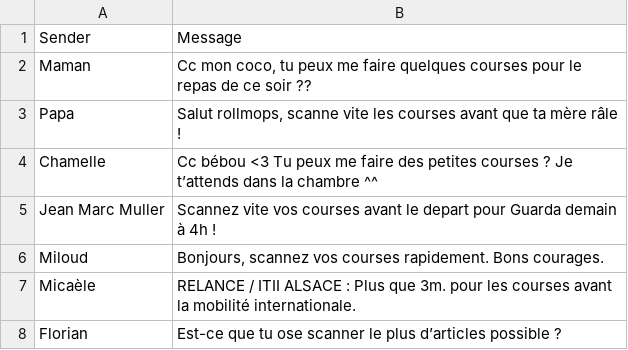
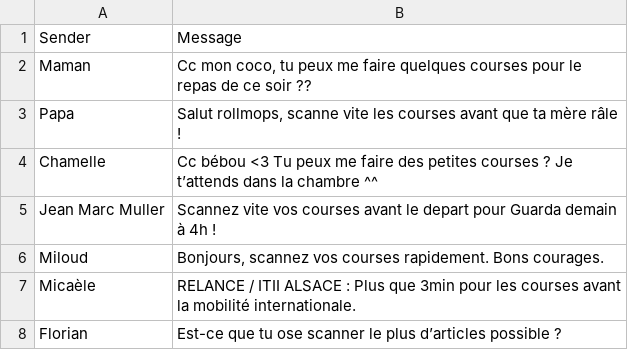
Before and after one commit to Livl-Corporation/livl-madness, a CSV file: Assets/Assets/StartPhoneMessage.csv, drawn as a sheet.

```diff
--- a/Assets/Assets/StartPhoneMessage.csv
+++ b/Assets/Assets/StartPhoneMessage.csv
@@ -6,3 +6,3 @@ Jean Marc Muller;Scannez vite vos courses avant le depart pour Guarda demain à
 Miloud;"Bonjours, scannez vos courses rapidement. Bons courages."
-Micaèle;RELANCE / ITII ALSACE : Plus que 3m. pour les courses avant la mobilité internationale.
+Micaèle;RELANCE / ITII ALSACE : Plus que 3min pour les courses avant la mobilité internationale.
 Florian;Est-ce que tu ose scanner le plus d’articles possible ?
```
Also changed, not shown: Assets/Assets/RandomPhoneMessages.csv, 15 other files.
